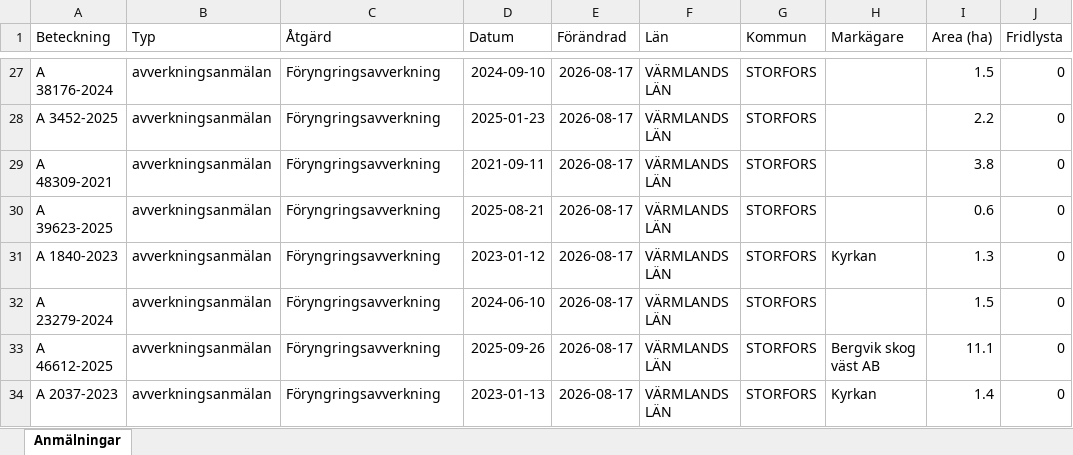
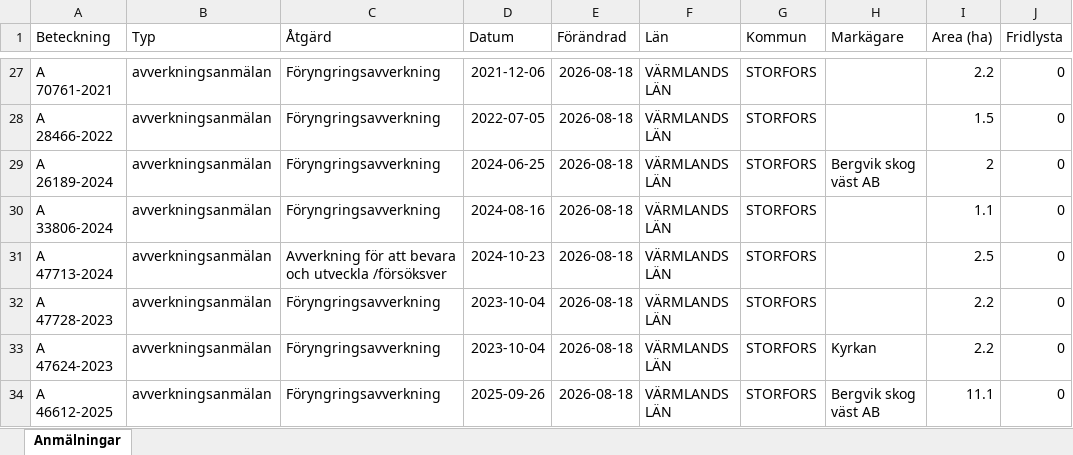
Before and after one commit to klasma/Logging_1760, an Excel workbook: Översikt STORFORS.xlsx, sheet Anmälningar, drawn as a sheet; only a part is shown, gaps mark what is left out; values as stored, in another font and other column widths than the file's, no borders; the diff covers the shown part only; the diff names each change by its address in the sheet, - before the commit and + after, or states it on an @@ line.

```diff
--- a/Översikt STORFORS.xlsx (sheet Anmälningar)
+++ b/Översikt STORFORS.xlsx (sheet Anmälningar)
-A27 (Beteckning): A 38176-2024
+A27 (Beteckning): A 70761-2021
-D27 (Datum): 2024-09-10
+D27 (Datum): 2021-12-06
-E27:E34 (Förändrad): 2026-08-17
+E27:E34 (Förändrad): 2026-08-18
-I27 (Area (ha)): 1.5
+I27 (Area (ha)): 2.2
-A28 (Beteckning): A 3452-2025
+A28 (Beteckning): A 28466-2022
-D28 (Datum): 2025-01-23
+D28 (Datum): 2022-07-05
-I28 (Area (ha)): 2.2
+I28 (Area (ha)): 1.5
-A29 (Beteckning): A 48309-2021
+A29 (Beteckning): A 26189-2024
-D29 (Datum): 2021-09-11
+D29 (Datum): 2024-06-25
-H29 (Markägare): (empty)
+H29 (Markägare): Bergvik skog väst AB
-I29 (Area (ha)): 3.8
+I29 (Area (ha)): 2
-A30 (Beteckning): A 39623-2025
+A30 (Beteckning): A 33806-2024
-D30 (Datum): 2025-08-21
+D30 (Datum): 2024-08-16
-I30 (Area (ha)): 0.6
+I30 (Area (ha)): 1.1
-A31 (Beteckning): A 1840-2023
+A31 (Beteckning): A 47713-2024
-C31 (Åtgärd): Föryngringsavverkning
+C31 (Åtgärd): Avverkning för att bevara och utveckla /försöksver
-D31 (Datum): 2023-01-12
+D31 (Datum): 2024-10-23
-H31 (Markägare): Kyrkan
+H31 (Markägare): (empty)
-I31 (Area (ha)): 1.3
+I31 (Area (ha)): 2.5
-A32 (Beteckning): A 23279-2024
+A32 (Beteckning): A 47728-2023
-D32 (Datum): 2024-06-10
+D32 (Datum): 2023-10-04
-I32 (Area (ha)): 1.5
+I32 (Area (ha)): 2.2
-A33 (Beteckning): A 46612-2025
+A33 (Beteckning): A 47624-2023
-D33 (Datum): 2025-09-26
+D33 (Datum): 2023-10-04
-H33 (Markägare): Bergvik skog väst AB
+H33 (Markägare): Kyrkan
-I33 (Area (ha)): 11.1
+I33 (Area (ha)): 2.2
-A34 (Beteckning): A 2037-2023
+A34 (Beteckning): A 46612-2025
-D34 (Datum): 2023-01-13
+D34 (Datum): 2025-09-26
-H34 (Markägare): Kyrkan
+H34 (Markägare): Bergvik skog väst AB
-I34 (Area (ha)): 1.4
+I34 (Area (ha)): 11.1
```
Also changed, not shown: 595 edited cells elsewhere in this sheet, artfynd/A 21111-2025 artfynd.xlsx, artfynd/A 43407-2022 artfynd.xlsx, 31 other files.
